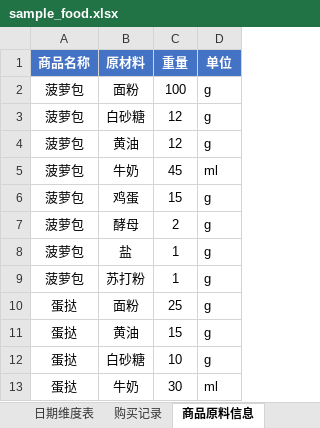
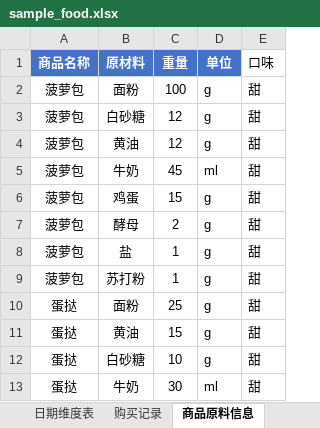
Before and after one commit to ackerman1117/bakery-sales-analysis, an Excel workbook: data/sample/sample_food.xlsx, sheet 商品原料信息, drawn as a sheet; only a part is shown; values as stored, in another font and other column widths than the file's, no borders; the diff names each change by its address in the sheet, - before the commit and + after, or states it on an @@ line.

```diff
--- a/data/sample/sample_food.xlsx (sheet 商品原料信息)
+++ b/data/sample/sample_food.xlsx (sheet 商品原料信息)
+column E (口味), rows 2-13: all 甜
```
Also changed, not shown: 8 other files.
